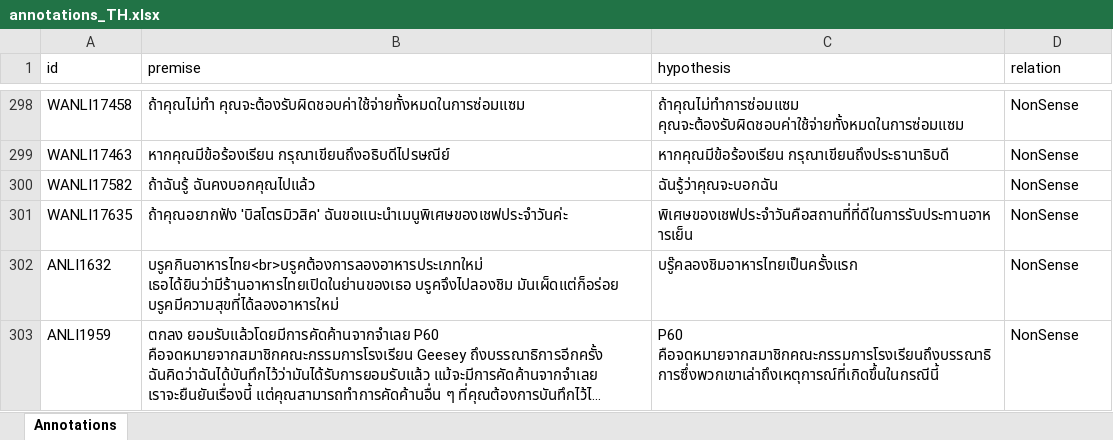
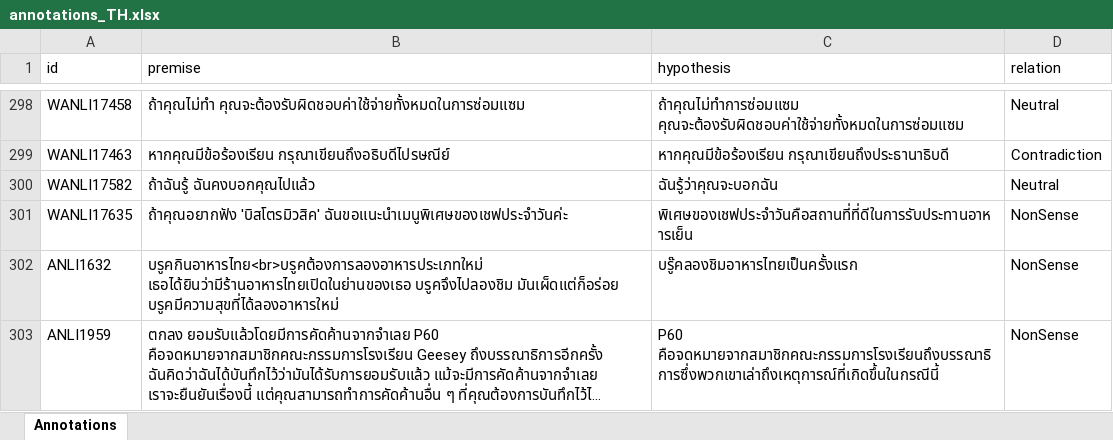
Before and after one commit to Muhsabrys/EasyAnnotation, an Excel workbook: Annotations/annotations_TH.xlsx, sheet Annotations, drawn as a sheet; only a part is shown, gaps mark what is left out; long unchanged cells end in …; values as stored, in another font and other column widths than the file's, no borders; the diff covers the shown part only; the diff names each change by its address in the sheet, - before the commit and + after, or states it on an @@ line.

Commit message:
Update Thai annotations

```diff
--- a/Annotations/annotations_TH.xlsx (sheet Annotations)
+++ b/Annotations/annotations_TH.xlsx (sheet Annotations)
-D298 (relation): NonSense
+D298 (relation): Neutral
-D299 (relation): NonSense
+D299 (relation): Contradiction
-D300 (relation): NonSense
+D300 (relation): Neutral
```
Also changed, not shown: 53 edited cells elsewhere in this sheet.
